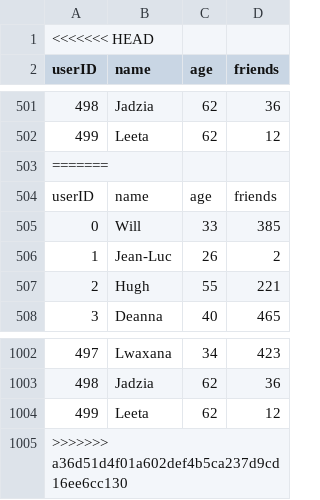
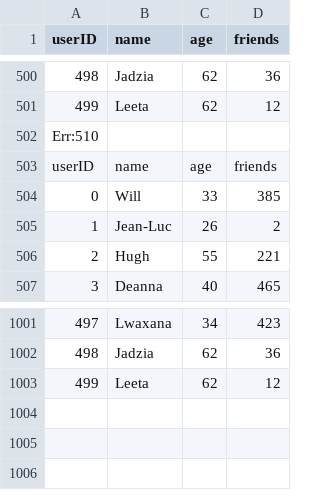
Before and after one commit to RohitPr/Data-Engineering-Projects, a CSV file: Friends_SparkSQL_Header/data.csv, drawn as a sheet; only a part is shown, gaps mark what is left out; removed rows and columns are numbered as before the commit, all else as after; the diff names each change by its address in the sheet, - before the commit and + after, or states it on an @@ line.

```diff
--- a/Friends_SparkSQL_Header/data.csv
+++ b/Friends_SparkSQL_Header/data.csv
-row 1: <<<<<<< HEAD
@@ column A (userID) renumbered in row 502 @@
-row 1005: >>>>>>> a36d51d4f01a602def4b5ca237d9cd16ee6cc130
```
Also changed, not shown: 20 other files.
